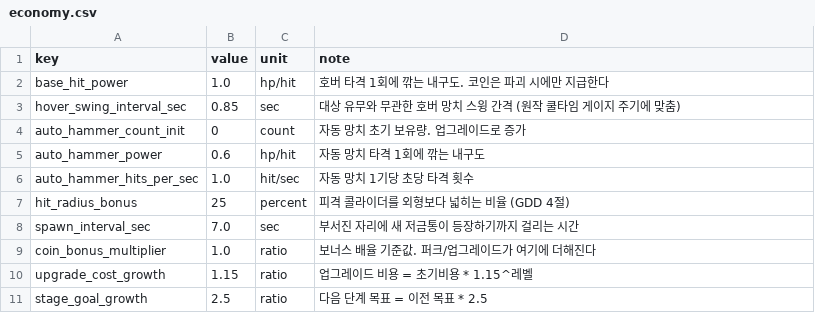
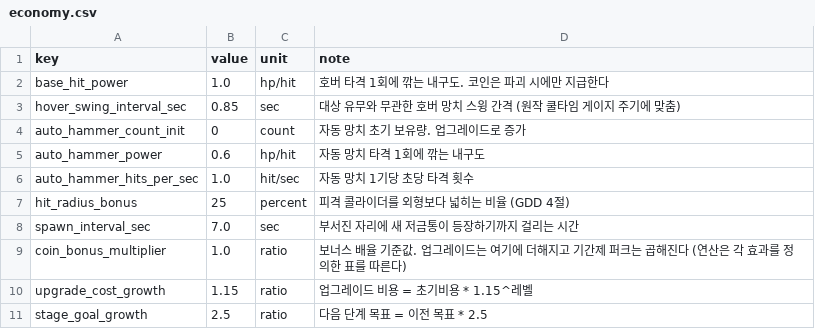
Before and after one commit to KDNA-Gwangju-1/NCAIClicker, a CSV file: Assets/GameData/Balance/economy.csv, drawn as a sheet.

```diff
--- a/Assets/GameData/Balance/economy.csv
+++ b/Assets/GameData/Balance/economy.csv
@@ -8,3 +8,3 @@ hit_radius_bonus,25,percent,피격 콜라이더를 외형보다 넓히는 비율
 spawn_interval_sec,7.0,sec,부서진 자리에 새 저금통이 등장하기까지 걸리는 시간
-coin_bonus_multiplier,1.0,ratio,보너스 배율 기준값. 퍼크/업그레이드가 여기에 더해진다
+coin_bonus_multiplier,1.0,ratio,보너스 배율 기준값. 업그레이드는 여기에 더해지고 기간제 퍼크는 곱해진다 (연산은 각 효과를 정의한 표를 따른다)
 upgrade_cost_growth,1.15,ratio,업그레이드 비용 = 초기비용 * 1.15^레벨
```
Also changed, not shown: 7 other files.
